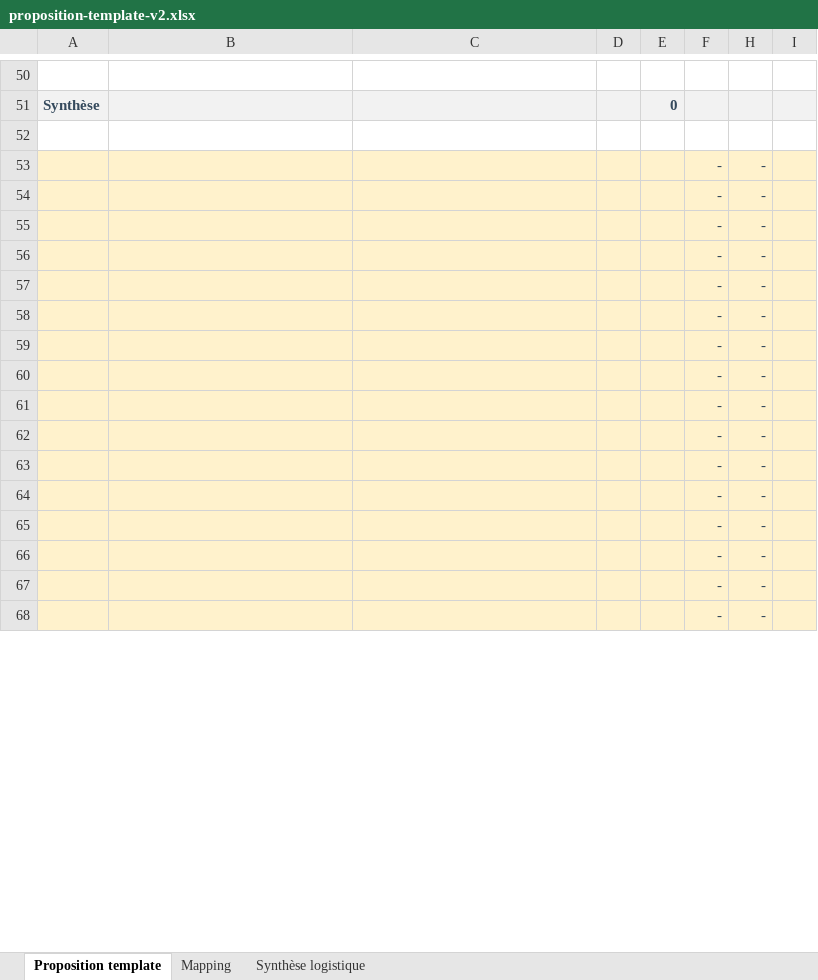
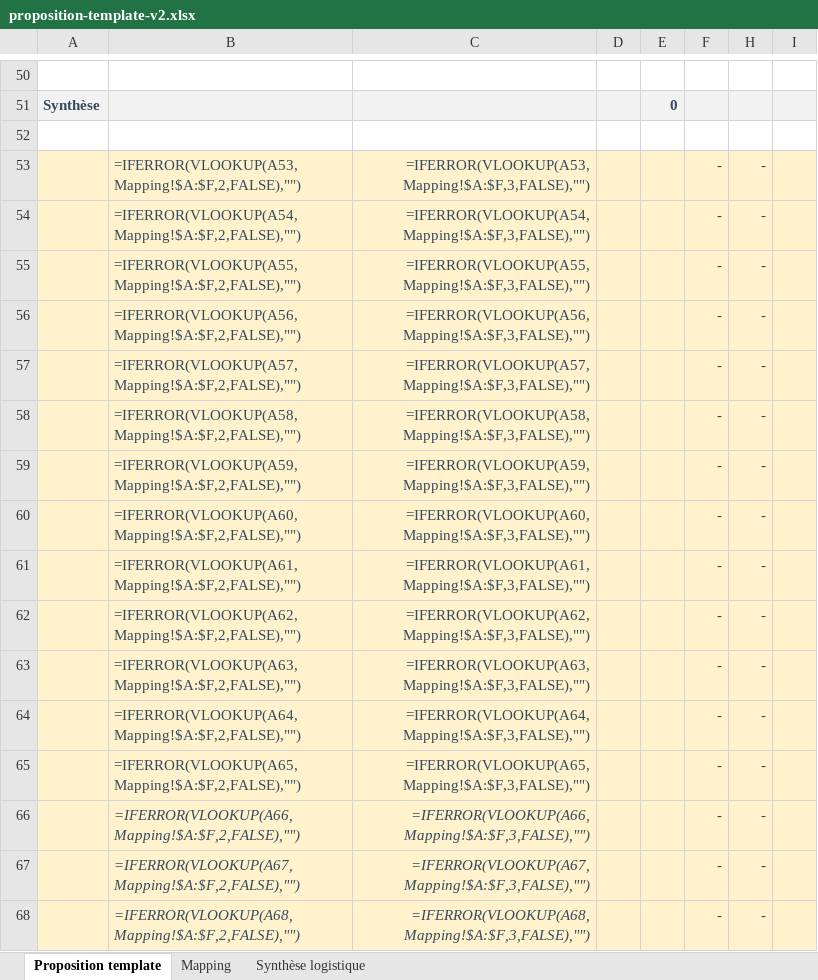
Before and after one commit to fitoussijordan-commits/analyse-offres, an Excel workbook: lib/templates/proposition-template-v2.xlsx, sheet Proposition template, drawn as a sheet; only a part is shown, gaps mark what is left out; values as stored, in another font and other column widths than the file's, no borders; formulas without a stored value are shown as written; conditional formats not drawn; the diff covers the shown part only; the diff names each change by its address in the sheet, - before the commit and + after, or states it on an @@ line.

Commit message:
fix: onglet Synthese logistique fige dans le template - toujours regenere

```diff
--- a/lib/templates/proposition-template-v2.xlsx (sheet Proposition template)
+++ b/lib/templates/proposition-template-v2.xlsx (sheet Proposition template)
-B53: (empty)
+B53: =IFERROR(VLOOKUP(A53,Mapping!$A:$F,2,FALSE),"")
-C53: (empty)
+C53: =IFERROR(VLOOKUP(A53,Mapping!$A:$F,3,FALSE),"")
-B54: (empty)
+B54: =IFERROR(VLOOKUP(A54,Mapping!$A:$F,2,FALSE),"")
-C54: (empty)
+C54: =IFERROR(VLOOKUP(A54,Mapping!$A:$F,3,FALSE),"")
-B55: (empty)
+B55: =IFERROR(VLOOKUP(A55,Mapping!$A:$F,2,FALSE),"")
-C55: (empty)
+C55: =IFERROR(VLOOKUP(A55,Mapping!$A:$F,3,FALSE),"")
-B56: (empty)
+B56: =IFERROR(VLOOKUP(A56,Mapping!$A:$F,2,FALSE),"")
-C56: (empty)
+C56: =IFERROR(VLOOKUP(A56,Mapping!$A:$F,3,FALSE),"")
-B57: (empty)
+B57: =IFERROR(VLOOKUP(A57,Mapping!$A:$F,2,FALSE),"")
-C57: (empty)
+C57: =IFERROR(VLOOKUP(A57,Mapping!$A:$F,3,FALSE),"")
-B58: (empty)
+B58: =IFERROR(VLOOKUP(A58,Mapping!$A:$F,2,FALSE),"")
-C58: (empty)
+C58: =IFERROR(VLOOKUP(A58,Mapping!$A:$F,3,FALSE),"")
-B59: (empty)
+B59: =IFERROR(VLOOKUP(A59,Mapping!$A:$F,2,FALSE),"")
-C59: (empty)
+C59: =IFERROR(VLOOKUP(A59,Mapping!$A:$F,3,FALSE),"")
-B60: (empty)
+B60: =IFERROR(VLOOKUP(A60,Mapping!$A:$F,2,FALSE),"")
-C60: (empty)
+C60: =IFERROR(VLOOKUP(A60,Mapping!$A:$F,3,FALSE),"")
-B61: (empty)
+B61: =IFERROR(VLOOKUP(A61,Mapping!$A:$F,2,FALSE),"")
-C61: (empty)
+C61: =IFERROR(VLOOKUP(A61,Mapping!$A:$F,3,FALSE),"")
-B62: (empty)
+B62: =IFERROR(VLOOKUP(A62,Mapping!$A:$F,2,FALSE),"")
-C62: (empty)
+C62: =IFERROR(VLOOKUP(A62,Mapping!$A:$F,3,FALSE),"")
-B63: (empty)
+B63: =IFERROR(VLOOKUP(A63,Mapping!$A:$F,2,FALSE),"")
-C63: (empty)
+C63: =IFERROR(VLOOKUP(A63,Mapping!$A:$F,3,FALSE),"")
-B64: (empty)
+B64: =IFERROR(VLOOKUP(A64,Mapping!$A:$F,2,FALSE),"")
-C64: (empty)
+C64: =IFERROR(VLOOKUP(A64,Mapping!$A:$F,3,FALSE),"")
-B65: (empty)
+B65: =IFERROR(VLOOKUP(A65,Mapping!$A:$F,2,FALSE),"")
-C65: (empty)
+C65: =IFERROR(VLOOKUP(A65,Mapping!$A:$F,3,FALSE),"")
-B66: (empty)
+B66: =IFERROR(VLOOKUP(A66,Mapping!$A:$F,2,FALSE),"")
-C66: (empty)
+C66: =IFERROR(VLOOKUP(A66,Mapping!$A:$F,3,FALSE),"")
-B67: (empty)
+B67: =IFERROR(VLOOKUP(A67,Mapping!$A:$F,2,FALSE),"")
-C67: (empty)
+C67: =IFERROR(VLOOKUP(A67,Mapping!$A:$F,3,FALSE),"")
-B68: (empty)
+B68: =IFERROR(VLOOKUP(A68,Mapping!$A:$F,2,FALSE),"")
-C68: (empty)
+C68: =IFERROR(VLOOKUP(A68,Mapping!$A:$F,3,FALSE),"")
```
Also changed, not shown: 19 added rows and 141 edited cells elsewhere in this sheet, sheet Synthèse logistique, 3 other files.
